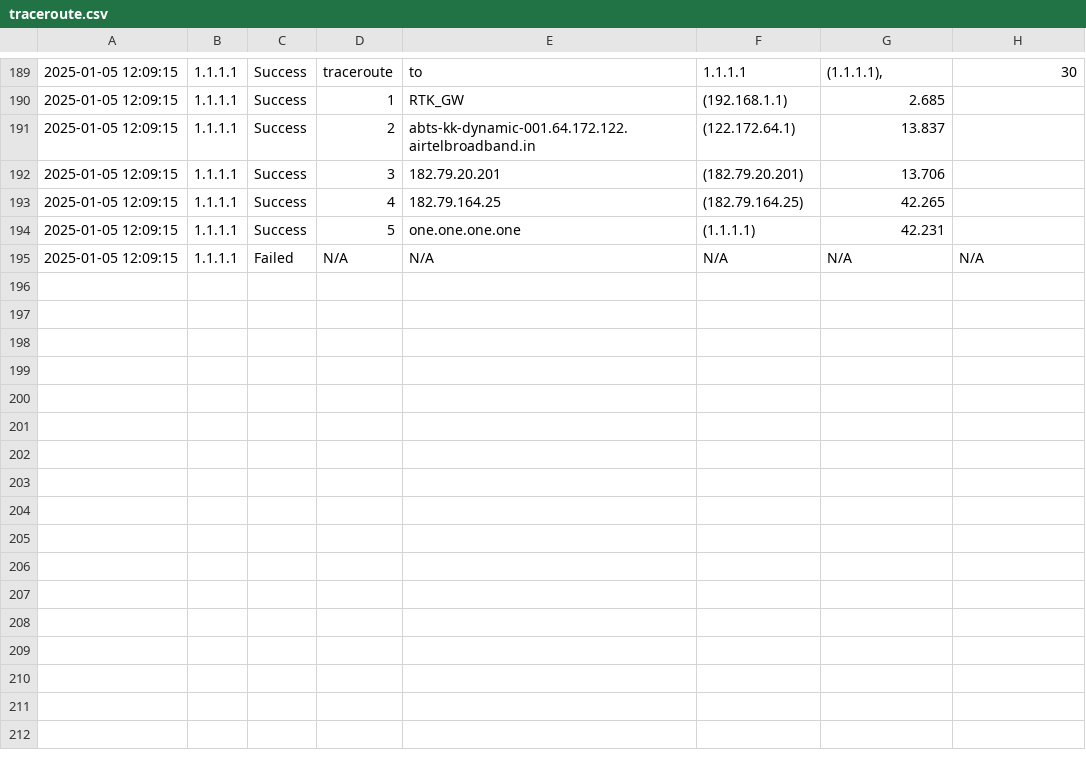
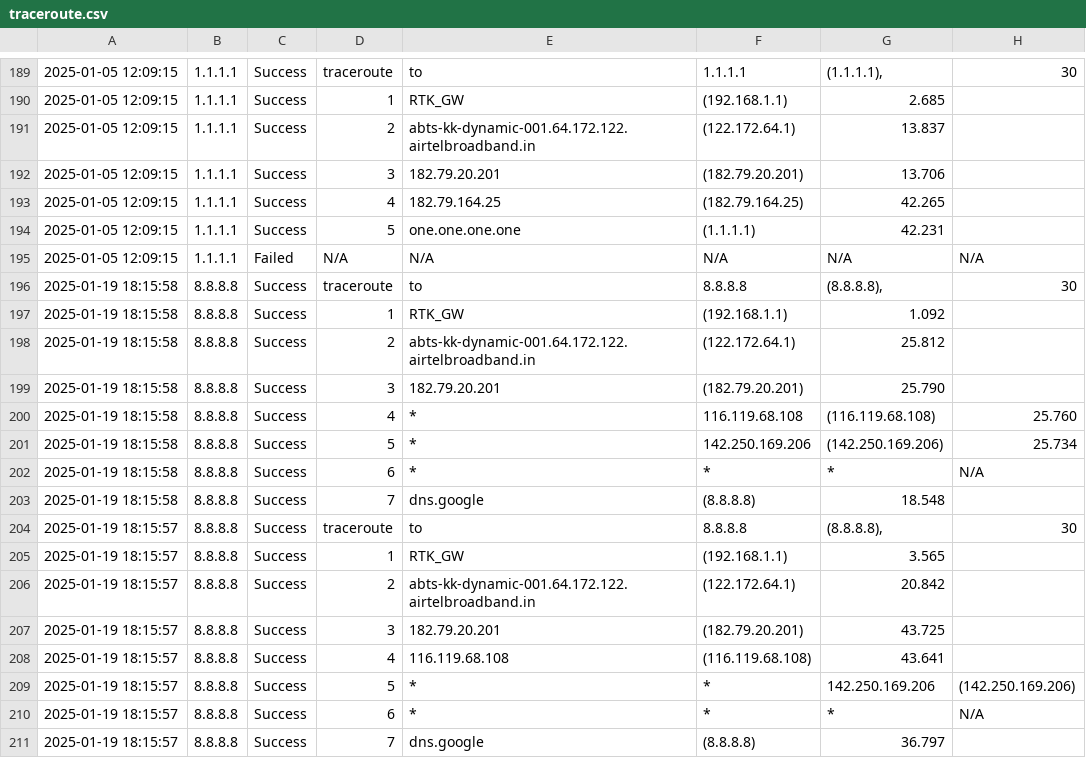
Before and after one commit to TheHashimq/internproj, a CSV file: static/traceroute.csv, drawn as a sheet; only a part is shown, gaps mark what is left out; the diff names each change by its address in the sheet, - before the commit and + after, or states it on an @@ line.

```diff
--- a/static/traceroute.csv
+++ b/static/traceroute.csv
+row 196: 2025-01-19 18:15:58 | 8.8.8.8 | Success | traceroute | to | 8.8.8.8 | (8.8.8.8), | 30
+row 197: 2025-01-19 18:15:58 | 8.8.8.8 | Success | 1 | RTK_GW | (192.168.1.1) | 1.092
+row 198: 2025-01-19 18:15:58 | 8.8.8.8 | Success | 2 | abts-kk-dynamic-001.64.172.122.airtelbroadband.in | (122.172.64.1) | 25.812
+row 199: 2025-01-19 18:15:58 | 8.8.8.8 | Success | 3 | 182.79.20.201 | (182.79.20.201) | 25.790
+row 200: 2025-01-19 18:15:58 | 8.8.8.8 | Success | 4 | * | 116.119.68.108 | (116.119.68.108) | 25.760
+row 201: 2025-01-19 18:15:58 | 8.8.8.8 | Success | 5 | * | 142.250.169.206 | (142.250.169.206) | 25.734
+row 202: 2025-01-19 18:15:58 | 8.8.8.8 | Success | 6 | * | * | * | N/A
+row 203: 2025-01-19 18:15:58 | 8.8.8.8 | Success | 7 | dns.google | (8.8.8.8) | 18.548
+row 204: 2025-01-19 18:15:57 | 8.8.8.8 | Success | traceroute | to | 8.8.8.8 | (8.8.8.8), | 30
+row 205: 2025-01-19 18:15:57 | 8.8.8.8 | Success | 1 | RTK_GW | (192.168.1.1) | 3.565
+row 206: 2025-01-19 18:15:57 | 8.8.8.8 | Success | 2 | abts-kk-dynamic-001.64.172.122.airtelbroadband.in | (122.172.64.1) | 20.842
+row 207: 2025-01-19 18:15:57 | 8.8.8.8 | Success | 3 | 182.79.20.201 | (182.79.20.201) | 43.725
+row 208: 2025-01-19 18:15:57 | 8.8.8.8 | Success | 4 | 116.119.68.108 | (116.119.68.108) | 43.641
+row 209: 2025-01-19 18:15:57 | 8.8.8.8 | Success | 5 | * | * | 142.250.169.206 | (142.250.169.206)
+row 210: 2025-01-19 18:15:57 | 8.8.8.8 | Success | 6 | * | * | * | N/A
+row 211: 2025-01-19 18:15:57 | 8.8.8.8 | Success | 7 | dns.google | (8.8.8.8) | 36.797
```
Also changed, not shown: static/ssh_status.csv, 2 other files.
